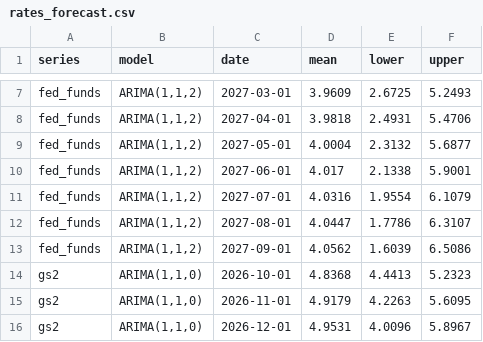
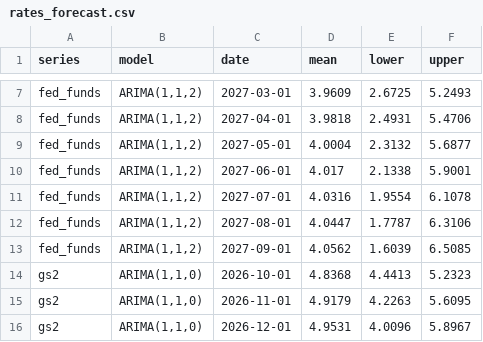
Before and after one commit to ppc1004/us_economic_forecast, a CSV file: data/rates_forecast.csv, drawn as a sheet; only a part is shown, gaps mark what is left out.

```diff
--- a/data/rates_forecast.csv
+++ b/data/rates_forecast.csv
@@ -10,5 +10,5 @@ fed_funds,"ARIMA(1,1,2)",2027-05-01,4.0004,2.3132,5.6877
 fed_funds,"ARIMA(1,1,2)",2027-06-01,4.017,2.1338,5.9001
-fed_funds,"ARIMA(1,1,2)",2027-07-01,4.0316,1.9554,6.1079
-fed_funds,"ARIMA(1,1,2)",2027-08-01,4.0447,1.7786,6.3107
-fed_funds,"ARIMA(1,1,2)",2027-09-01,4.0562,1.6039,6.5086
+fed_funds,"ARIMA(1,1,2)",2027-07-01,4.0316,1.9554,6.1078
+fed_funds,"ARIMA(1,1,2)",2027-08-01,4.0447,1.7787,6.3106
+fed_funds,"ARIMA(1,1,2)",2027-09-01,4.0562,1.6039,6.5085
 gs2,"ARIMA(1,1,0)",2026-10-01,4.8368,4.4413,5.2323
```
Also changed, not shown: data/rates_backtest.csv.
